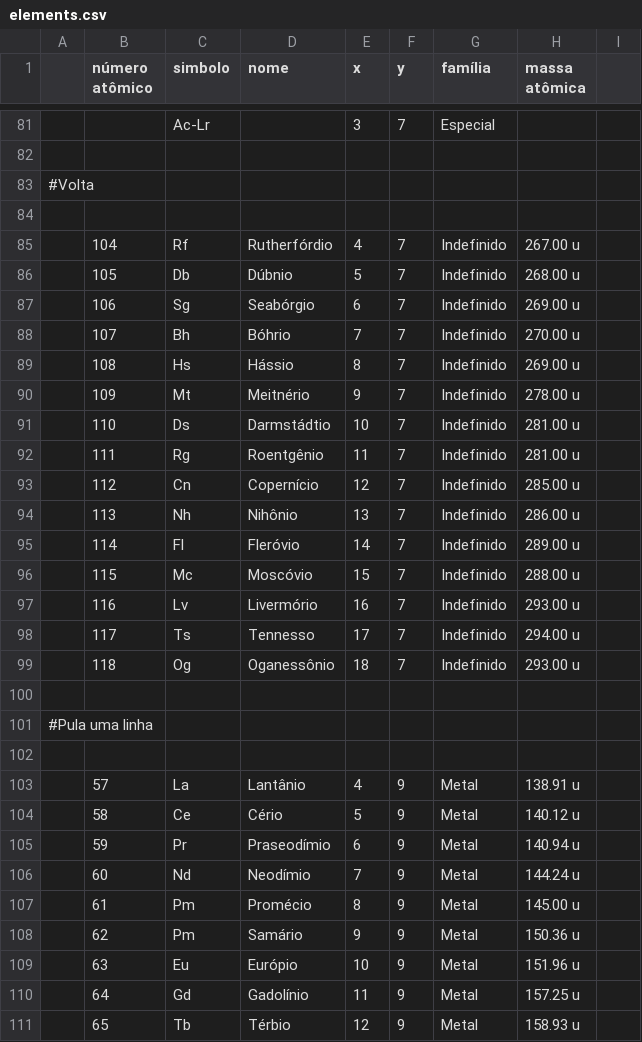
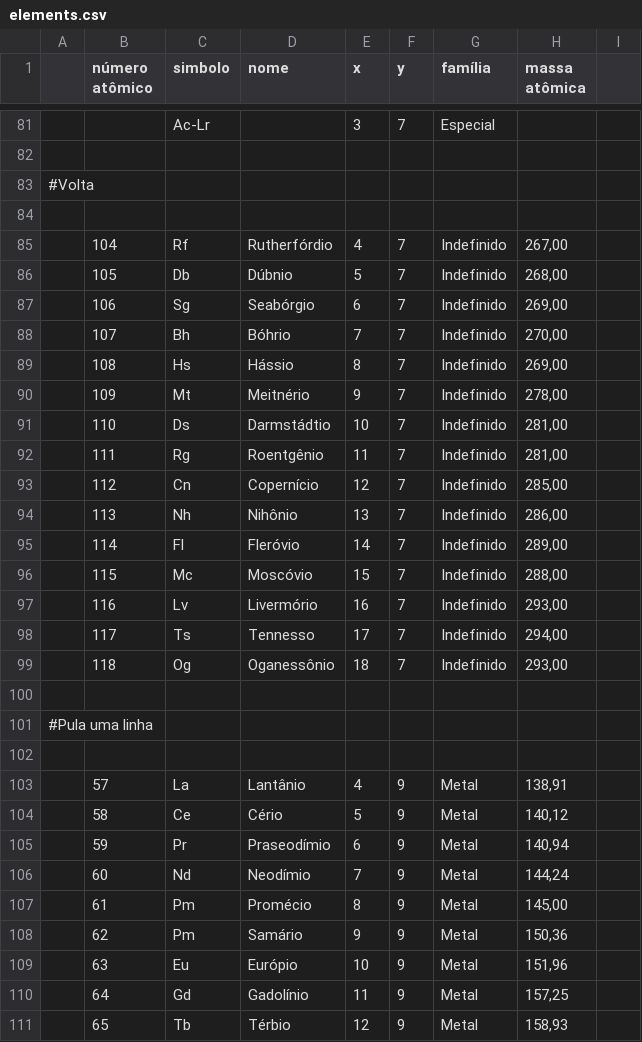
Before and after one commit to Caeci-Alchimia/caeci-web, a CSV file: data/elements.csv, drawn as a sheet; only a part is shown, gaps mark what is left out; the diff covers the shown part only.

```diff
--- a/data/elements.csv
+++ b/data/elements.csv
@@ -84,17 +84,17 @@
 
-;104 ;Rf ;Rutherfórdio  ;4  ;7 ;Indefinido  ;267.00 u;
-;105 ;Db ;Dúbnio        ;5  ;7 ;Indefinido ;268.00 u;
-;106 ;Sg ;Seabórgio     ;6  ;7 ;Indefinido ;269.00 u;
-;107 ;Bh ;Bóhrio        ;7  ;7 ;Indefinido ;270.00 u;
-;108 ;Hs ;Hássio        ;8  ;7 ;Indefinido ;269.00 u;
-;109 ;Mt ;Meitnério     ;9  ;7 ;Indefinido ;278.00 u;
-;110 ;Ds ;Darmstádtio   ;10 ;7 ;Indefinido ;281.00 u;
-;111 ;Rg ;Roentgênio    ;11 ;7 ;Indefinido ;281.00 u;
-;112 ;Cn ;Copernício    ;12 ;7 ;Indefinido ;285.00 u;
-;113 ;Nh ;Nihônio       ;13 ;7 ;Indefinido ;286.00 u;
-;114 ;Fl ;Fleróvio      ;14 ;7 ;Indefinido ;289.00 u;
-;115 ;Mc ;Moscóvio      ;15 ;7 ;Indefinido ;288.00 u;
-;116 ;Lv ;Livermório    ;16 ;7 ;Indefinido ;293.00 u;
-;117 ;Ts ;Tennesso      ;17 ;7 ;Indefinido ;294.00 u;
-;118 ;Og ;Oganessônio   ;18 ;7 ;Indefinido ;293.00 u;
+;104 ;Rf ;Rutherfórdio  ;4  ;7 ;Indefinido ;267,00;
+;105 ;Db ;Dúbnio        ;5  ;7 ;Indefinido ;268,00;
+;106 ;Sg ;Seabórgio     ;6  ;7 ;Indefinido ;269,00;
+;107 ;Bh ;Bóhrio        ;7  ;7 ;Indefinido ;270,00;
+;108 ;Hs ;Hássio        ;8  ;7 ;Indefinido ;269,00;
+;109 ;Mt ;Meitnério     ;9  ;7 ;Indefinido ;278,00;
+;110 ;Ds ;Darmstádtio   ;10 ;7 ;Indefinido ;281,00;
+;111 ;Rg ;Roentgênio    ;11 ;7 ;Indefinido ;281,00;
+;112 ;Cn ;Copernício    ;12 ;7 ;Indefinido ;285,00;
+;113 ;Nh ;Nihônio       ;13 ;7 ;Indefinido ;286,00;
+;114 ;Fl ;Fleróvio      ;14 ;7 ;Indefinido ;289,00;
+;115 ;Mc ;Moscóvio      ;15 ;7 ;Indefinido ;288,00;
+;116 ;Lv ;Livermório    ;16 ;7 ;Indefinido ;293,00;
+;117 ;Ts ;Tennesso      ;17 ;7 ;Indefinido ;294,00;
+;118 ;Og ;Oganessônio   ;18 ;7 ;Indefinido ;293,00;
 
@@ -102,10 +102,10 @@
 
-;57 ;La ;Lantânio       ;4  ;9 ;Metal      ;138.91 u;
-;58 ;Ce ;Cério          ;5  ;9 ;Metal      ;140.12 u;
-;59 ;Pr ;Praseodímio    ;6  ;9 ;Metal      ;140.94 u;
-;60 ;Nd ;Neodímio       ;7  ;9 ;Metal      ;144.24 u;
-;61 ;Pm ;Promécio       ;8  ;9 ;Metal      ;145.00 u;
-;62 ;Pm ;Samário        ;9  ;9 ;Metal      ;150.36 u;
-;63 ;Eu ;Európio        ;10 ;9 ;Metal      ;151.96 u;
-;64 ;Gd ;Gadolínio      ;11 ;9 ;Metal      ;157.25 u;
-;65 ;Tb ;Térbio         ;12 ;9 ;Metal      ;158.93 u;
+;57 ;La ;Lantânio       ;4  ;9 ;Metal      ;138,91;
+;58 ;Ce ;Cério          ;5  ;9 ;Metal      ;140,12;
+;59 ;Pr ;Praseodímio    ;6  ;9 ;Metal      ;140,94;
+;60 ;Nd ;Neodímio       ;7  ;9 ;Metal      ;144,24;
+;61 ;Pm ;Promécio       ;8  ;9 ;Metal      ;145,00;
+;62 ;Pm ;Samário        ;9  ;9 ;Metal      ;150,36;
+;63 ;Eu ;Európio        ;10 ;9 ;Metal      ;151,96;
+;64 ;Gd ;Gadolínio      ;11 ;9 ;Metal      ;157,25;
+;65 ;Tb ;Térbio         ;12 ;9 ;Metal      ;158,93;
```
Also changed, not shown: 108 edited cells elsewhere in this file, 3 other files.
